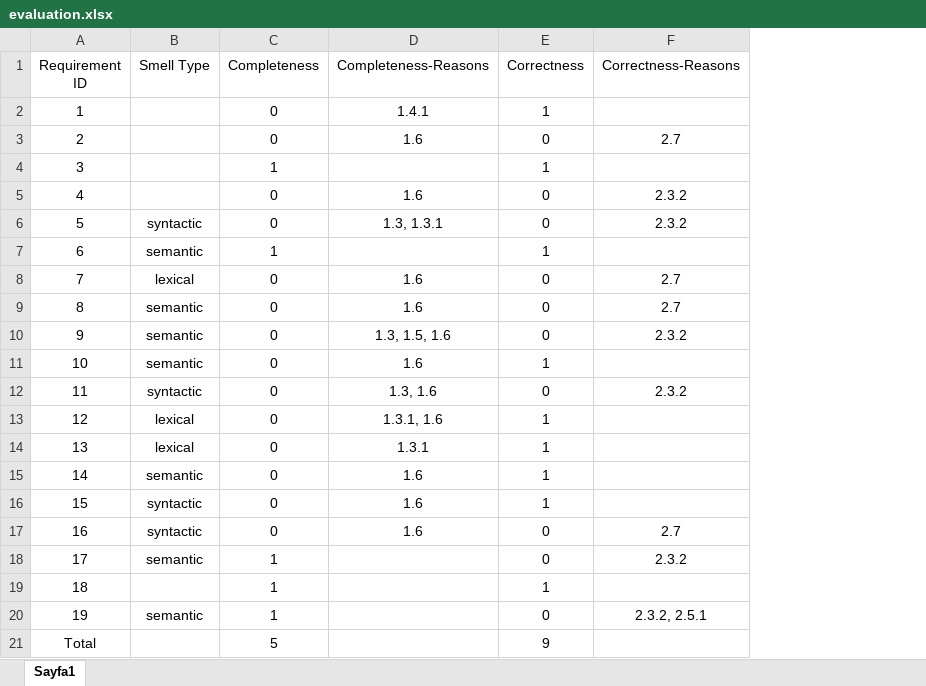
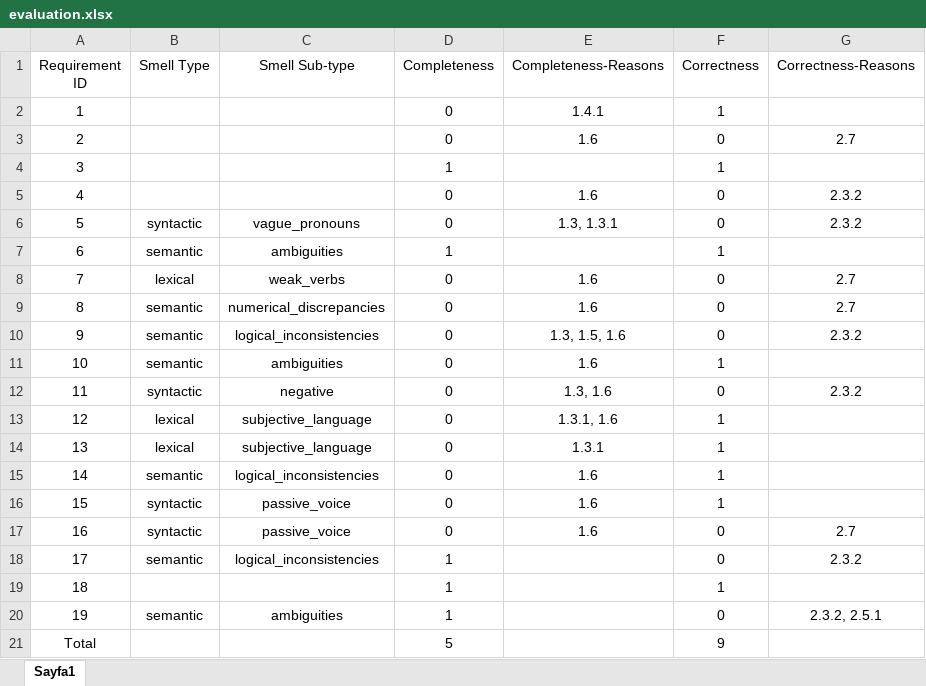
Before and after one commit to ogzgbkn/model-generation, an Excel workbook: evaluations/GPT/2025-03-31_103806/arkanoid/random_02/evaluation.xlsx, sheet Sayfa1, drawn as a sheet; values as stored, in another font and other column widths than the file's, no borders; charts and pictures not drawn; the diff names each change by its address in the sheet, - before the commit and + after, or states it on an @@ line.

Commit message:
Game arkanoid evaluations sub smell type added.

```diff
--- a/evaluations/GPT/2025-03-31_103806/arkanoid/random_02/evaluation.xlsx (sheet Sayfa1)
+++ b/evaluations/GPT/2025-03-31_103806/arkanoid/random_02/evaluation.xlsx (sheet Sayfa1)
+column C (Smell Sub-type), rows 6-20: vague_pronouns | ambiguities | weak_verbs | numerical_discrepancies | logical_inconsistencies | ambiguities | negative | subjective_language | subjective_language | logical_inconsistencies | passive_voice | passive_voice | logical_inconsistencies |  | ambiguities
```
Also changed, not shown: formulas that keep their value, evaluations/GPT/2025-03-31_103806/arkanoid/all_smells_01/evaluation.xlsx, evaluations/GPT/2025-03-31_103806/arkanoid/only_lexical_smells_01/evaluation.xlsx, 14 other files.
